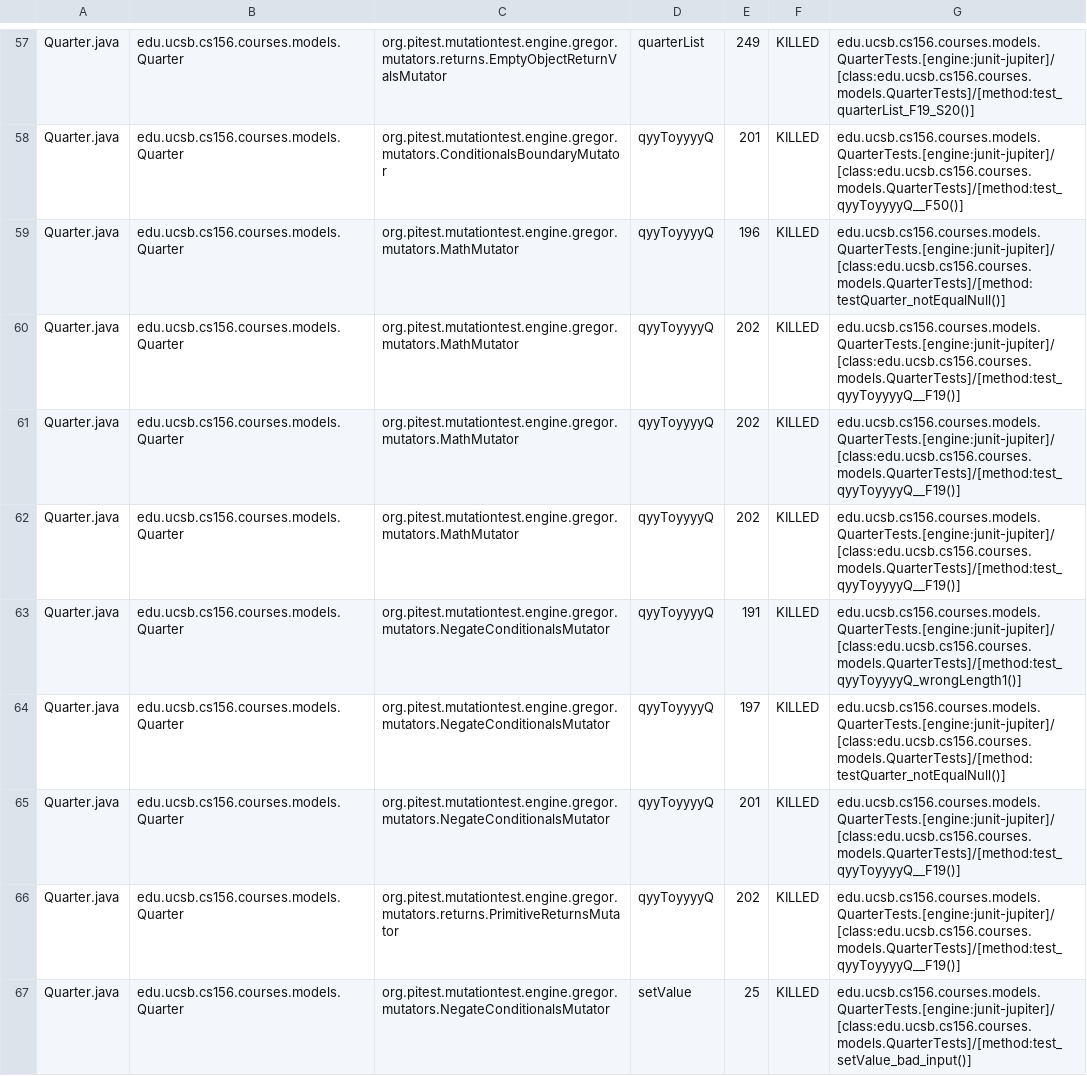
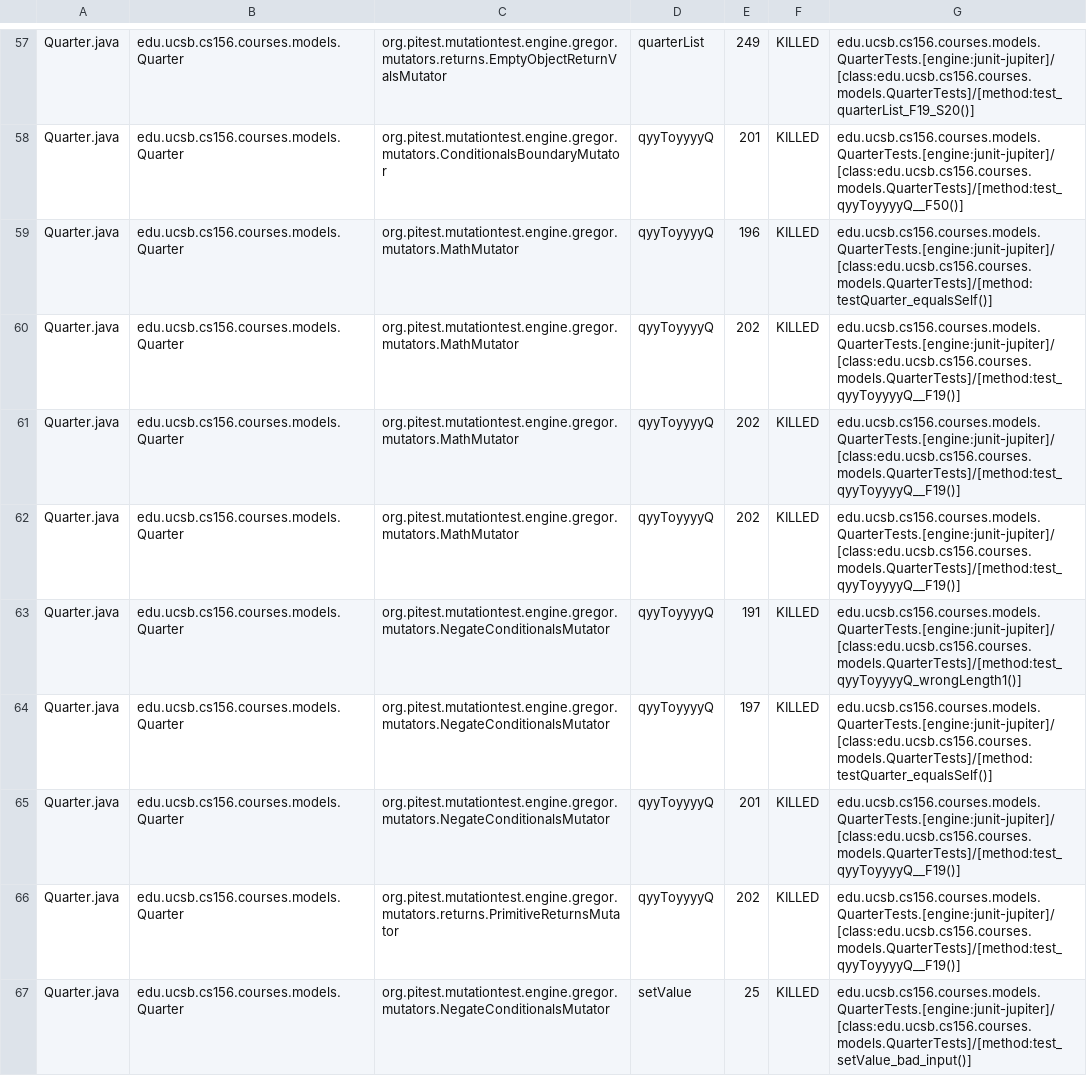
Before and after one commit to ucsb-cs156-f23/proj-courses-f23-7pm-1, a CSV file: prs/19/pitest/mutations.csv, drawn as a sheet; only a part is shown, gaps mark what is left out; the diff covers the shown part only.

Commit message:
Deploying to gh-pages from @ ucsb-cs156-f23/proj-courses-f23-7pm-1@0a9c6b140d09ee6c453e7cfd0bc32af9511b7fcb 🚀

```diff
--- a/prs/19/pitest/mutations.csv
+++ b/prs/19/pitest/mutations.csv
@@ -58,3 +58,3 @@ Quarter.java,edu.ucsb.cs156.courses.models.Quarter,org.pitest.mutationtest.engin
 Quarter.java,edu.ucsb.cs156.courses.models.Quarter,org.pitest.mutationtest.engine.gregor.mutators.ConditionalsBoundaryMutator,qyyToyyyyQ,201,KILLED,edu.ucsb.cs156.courses.models.QuarterTests.[engine:junit-jupiter]/[class:edu.ucsb.cs156.courses.models.QuarterTests]/[method:test_qyyToyyyyQ__F50()]
-Quarter.java,edu.ucsb.cs156.courses.models.Quarter,org.pitest.mutationtest.engine.gregor.mutators.MathMutator,qyyToyyyyQ,196,KILLED,edu.ucsb.cs156.courses.models.QuarterTests.[engine:junit-jupiter]/[class:edu.ucsb.cs156.courses.models.QuarterTests]/[method:testQuarter_notEqualNull()]
+Quarter.java,edu.ucsb.cs156.courses.models.Quarter,org.pitest.mutationtest.engine.gregor.mutators.MathMutator,qyyToyyyyQ,196,KILLED,edu.ucsb.cs156.courses.models.QuarterTests.[engine:junit-jupiter]/[class:edu.ucsb.cs156.courses.models.QuarterTests]/[method:testQuarter_equalsSelf()]
 Quarter.java,edu.ucsb.cs156.courses.models.Quarter,org.pitest.mutationtest.engine.gregor.mutators.MathMutator,qyyToyyyyQ,202,KILLED,edu.ucsb.cs156.courses.models.QuarterTests.[engine:junit-jupiter]/[class:edu.ucsb.cs156.courses.models.QuarterTests]/[method:test_qyyToyyyyQ__F19()]
@@ -63,3 +63,3 @@ Quarter.java,edu.ucsb.cs156.courses.models.Quarter,org.pitest.mutationtest.engin
 Quarter.java,edu.ucsb.cs156.courses.models.Quarter,org.pitest.mutationtest.engine.gregor.mutators.NegateConditionalsMutator,qyyToyyyyQ,191,KILLED,edu.ucsb.cs156.courses.models.QuarterTests.[engine:junit-jupiter]/[class:edu.ucsb.cs156.courses.models.QuarterTests]/[method:test_qyyToyyyyQ_wrongLength1()]
-Quarter.java,edu.ucsb.cs156.courses.models.Quarter,org.pitest.mutationtest.engine.gregor.mutators.NegateConditionalsMutator,qyyToyyyyQ,197,KILLED,edu.ucsb.cs156.courses.models.QuarterTests.[engine:junit-jupiter]/[class:edu.ucsb.cs156.courses.models.QuarterTests]/[method:testQuarter_notEqualNull()]
+Quarter.java,edu.ucsb.cs156.courses.models.Quarter,org.pitest.mutationtest.engine.gregor.mutators.NegateConditionalsMutator,qyyToyyyyQ,197,KILLED,edu.ucsb.cs156.courses.models.QuarterTests.[engine:junit-jupiter]/[class:edu.ucsb.cs156.courses.models.QuarterTests]/[method:testQuarter_equalsSelf()]
 Quarter.java,edu.ucsb.cs156.courses.models.Quarter,org.pitest.mutationtest.engine.gregor.mutators.NegateConditionalsMutator,qyyToyyyyQ,201,KILLED,edu.ucsb.cs156.courses.models.QuarterTests.[engine:junit-jupiter]/[class:edu.ucsb.cs156.courses.models.QuarterTests]/[method:test_qyyToyyyyQ__F19()]
```
Also changed, not shown: 49 edited cells elsewhere in this file, 39 other files.
